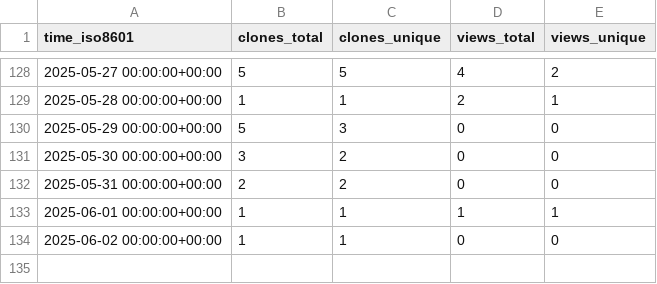
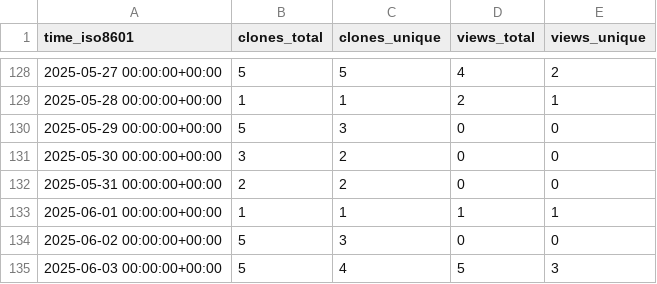
Before and after one commit to unikraft/loupe, a CSV file: unikraft/loupe/ghrs-data/views_clones_aggregate.csv, drawn as a sheet; only a part is shown, gaps mark what is left out.

```diff
--- a/unikraft/loupe/ghrs-data/views_clones_aggregate.csv
+++ b/unikraft/loupe/ghrs-data/views_clones_aggregate.csv
@@ -133,2 +133,3 @@ time_iso8601,clones_total,clones_unique,views_total,views_unique
 2025-06-01 00:00:00+00:00,1,1,1,1
-2025-06-02 00:00:00+00:00,1,1,0,0
+2025-06-02 00:00:00+00:00,5,3,0,0
+2025-06-03 00:00:00+00:00,5,4,5,3
```
Also changed, not shown: 1 other file.
